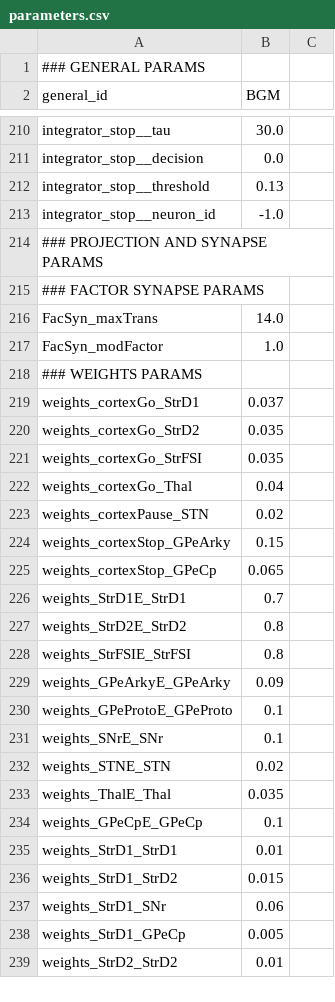
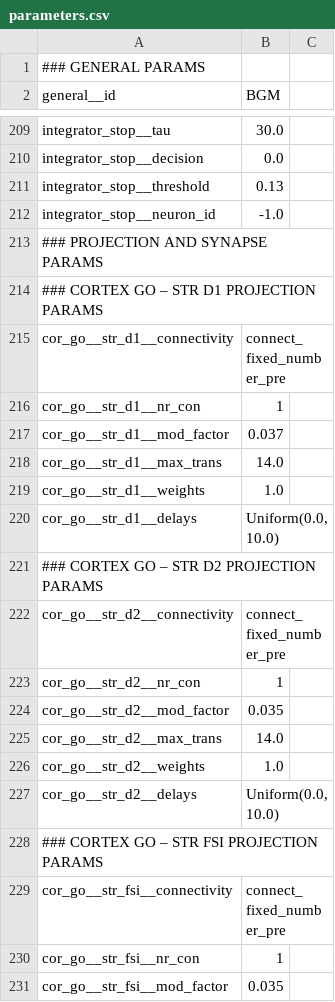
Before and after one commit to Olimaol/BGM_22, a CSV file: model_package/BGM_22/parameters.csv, drawn as a sheet; only a part is shown, gaps mark what is left out; the shorter side is filled out with more unchanged rows; the diff covers the shown part only.

Commit message:
started with projections

```diff
--- a/model_package/BGM_22/parameters.csv
+++ b/model_package/BGM_22/parameters.csv
@@ -2 +2 @@
-general_id,BGM
+general__id,BGM,
@@ -214,0 +214,18 @@ integrator_stop__neuron_id,-1.0
+### CORTEX GO – STR D1 PROJECTION PARAMS,,
+cor_go__str_d1__connectivity,connect_fixed_number_pre,
+cor_go__str_d1__nr_con,1,
+cor_go__str_d1__mod_factor,0.037,
+cor_go__str_d1__max_trans,14.0,
+cor_go__str_d1__weights,1.0,
+cor_go__str_d1__delays,"Uniform(0.0, 10.0)",
+### CORTEX GO – STR D2 PROJECTION PARAMS,,
+cor_go__str_d2__connectivity,connect_fixed_number_pre,
+cor_go__str_d2__nr_con,1,
+cor_go__str_d2__mod_factor,0.035,
+cor_go__str_d2__max_trans,14.0,
+cor_go__str_d2__weights,1.0,
+cor_go__str_d2__delays,"Uniform(0.0, 10.0)",
+### CORTEX GO – STR FSI PROJECTION PARAMS,,
+cor_go__str_fsi__connectivity,connect_fixed_number_pre,
+cor_go__str_fsi__nr_con,1,
+cor_go__str_fsi__mod_factor,0.035,
```
Also changed, not shown: 35 added rows, 3 removed rows and 6 edited cells elsewhere in this file, 4 other files.
